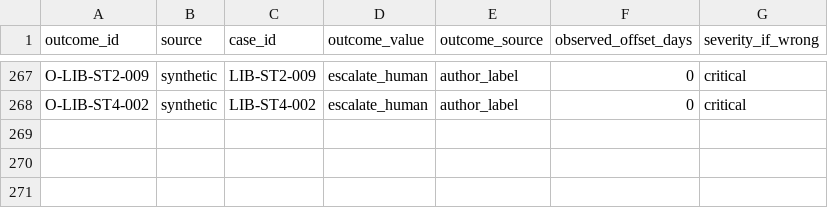
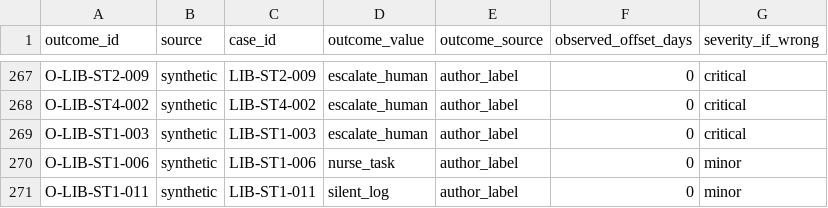
Before and after one commit to deesatzed/SDR_SpatialDecisionRouter, a CSV file: homehealth/library/library_v2_smart_Outcomes.csv, drawn as a sheet; only a part is shown, gaps mark what is left out; the diff names each change by its address in the sheet, - before the commit and + after, or states it on an @@ line.

```diff
--- a/homehealth/library/library_v2_smart_Outcomes.csv
+++ b/homehealth/library/library_v2_smart_Outcomes.csv
+row 269: O-LIB-ST1-003 | synthetic | LIB-ST1-003 | escalate_human | author_label | 0 | critical
+row 270: O-LIB-ST1-006 | synthetic | LIB-ST1-006 | nurse_task | author_label | 0 | minor
+row 271: O-LIB-ST1-011 | synthetic | LIB-ST1-011 | silent_log | author_label | 0 | minor
```
Also changed, not shown: homehealth/library/clinician_rulings.csv, homehealth/library/fix_list.csv, 20 other files.
